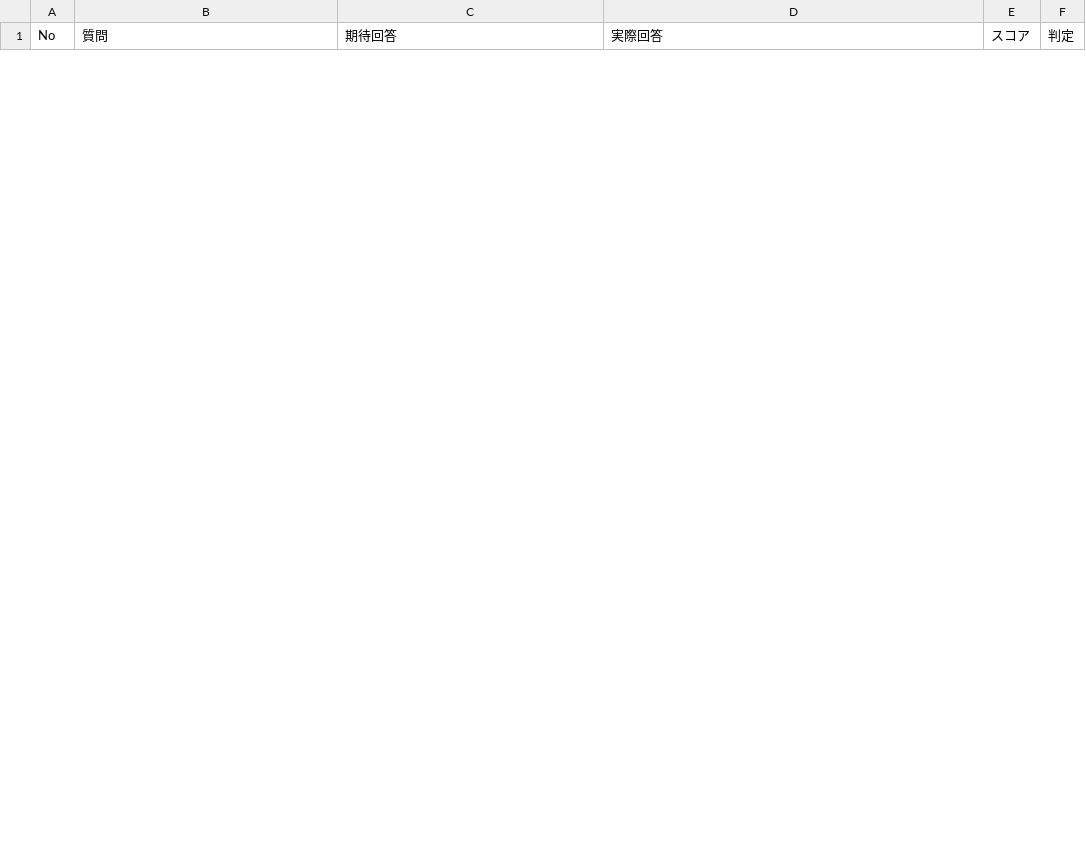
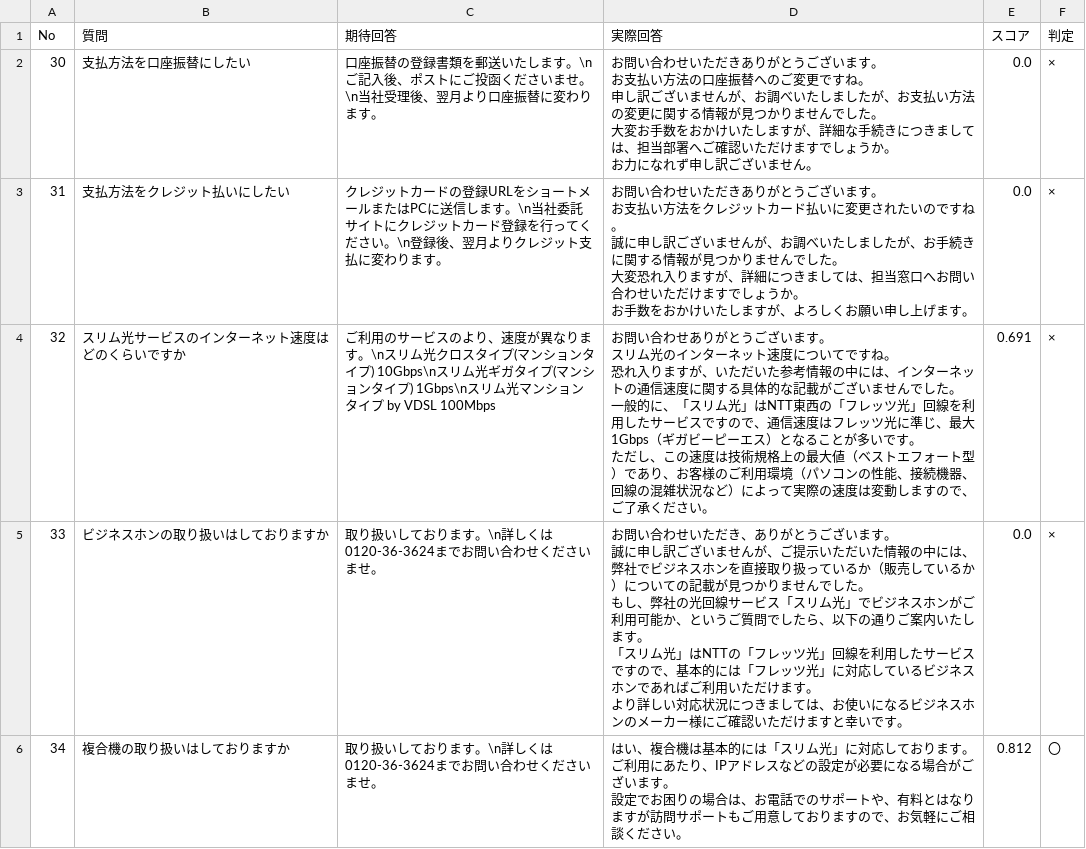
Before and after one commit to kuroki1220/chat-bot-project, a CSV file: data_processing/results/test_results_latest.csv, drawn as a sheet; only a part is shown; ↵ is a line break in a cell; the diff covers the shown part only; the diff names each change by its address in the sheet, - before the commit and + after, or states it on an @@ line.

```diff
--- a/data_processing/results/test_results_latest.csv
+++ b/data_processing/results/test_results_latest.csv
+row 2: 30 | 支払方法を口座振替にしたい | 口座振替の登録書類を郵送いたします。\nご記入後、ポストにご投函くださいませ。\n当社受理後、翌月より口座振替に変わります。 | お問い合わせいただきありがとうございます。 ↵ お支払い方法の口座振替へのご変更ですね。 ↵ 申し訳ございませんが、お調べいたしましたが、お支払い方法の変更に関する情報が見つかりませんでした。 ↵ 大変お手数をおかけいたしますが、詳細な手続きにつきましては、担当部署へご確認いただけますでしょうか。 ↵ お力になれず申し訳ございません。 | 0.0 | ×
+row 3: 31 | 支払方法をクレジット払いにしたい | クレジットカードの登録URLをショートメールまたはPCに送信します。\n当社委託サイトにクレジットカード登録を行ってください。\n登録後、翌月よりクレジット支払に変わります。 | お問い合わせいただきありがとうございます。 ↵ お支払い方法をクレジットカード払いに変更されたいのですね。 ↵ 誠に申し訳ございませんが、お調べいたしましたが、お手続きに関する情報が見つかりませんでした。 ↵ 大変恐れ入りますが、詳細につきましては、担当窓口へお問い合わせいただけますでしょうか。 ↵ お手数をおかけいたしますが、よろしくお願い申し上げます。 | 0.0 | ×
+row 4: 32 | スリム光サービスのインターネット速度はどのくらいですか | ご利用のサービスのより、速度が異なります。\nスリム光クロスタイプ(マンションタイプ) 10Gbps\nスリム光ギガタイプ(マンションタイプ) 1Gbps\nスリム光マンションタイプ by VDSL 100Mbps | お問い合わせありがとうございます。 ↵ スリム光のインターネット速度についてですね。 ↵ 恐れ入りますが、いただいた参考情報の中には、インターネットの通信速度に関する具体的な記載がございませんでした。 ↵ 一般的に、「スリム光」はNTT東西の「フレッツ光」回線を利用したサービスですので、通信速度はフレッツ光に準じ、最大1Gbps（ギガビーピーエス）となることが多いです。 ↵ ただし、この速度は技術規格上の最大値（ベストエフォート型）であり、お客様のご利用環境（パソコンの性能、接続機器、回線の混雑状況など）によって実際の速度は変動しますので、ご了承ください。 | 0.691 | ×
+row 5: 33 | ビジネスホンの取り扱いはしておりますか | 取り扱いしております。\n詳しくは0120-36-3624までお問い合わせくださいませ。 | お問い合わせいただき、ありがとうございます。 ↵ 誠に申し訳ございませんが、ご提示いただいた情報の中には、弊社でビジネスホンを直接取り扱っているか（販売しているか）についての記載が見つかりませんでした。 ↵ もし、弊社の光回線サービス「スリム光」でビジネスホンがご利用可能か、というご質問でしたら、以下の通りご案内いたします。 ↵ 「スリム光」はNTTの「フレッツ光」回線を利用したサービスですので、基本的には「フレッツ光」に対応しているビジネスホンであればご利用いただけます。 ↵ より詳しい対応状況につきましては、お使いになるビジネスホンのメーカー様にご確認いただけますと幸いです。 | 0.0 | ×
+row 6: 34 | 複合機の取り扱いはしておりますか | 取り扱いしております。\n詳しくは0120-36-3624までお問い合わせくださいませ。 | はい、複合機は基本的には「スリム光」に対応しております。 ↵ ご利用にあたり、IPアドレスなどの設定が必要になる場合がございます。 ↵ 設定でお困りの場合は、お電話でのサポートや、有料とはなりますが訪問サポートもご用意しておりますので、お気軽にご相談ください。 | 0.812 | 〇
```
Also changed, not shown: 5 added rows and 10 removed rows elsewhere in this file, data_processing/qa_data.csv, 10 other files.
